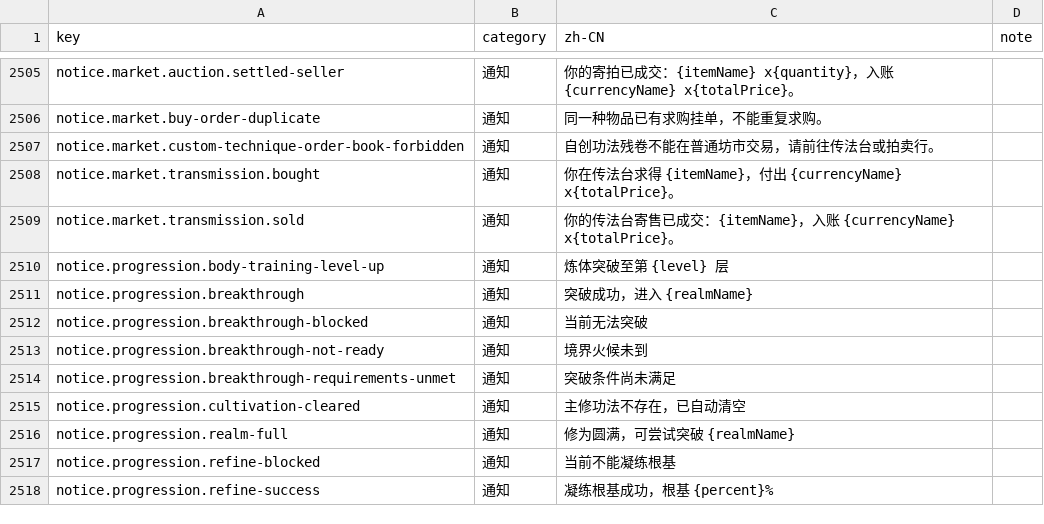
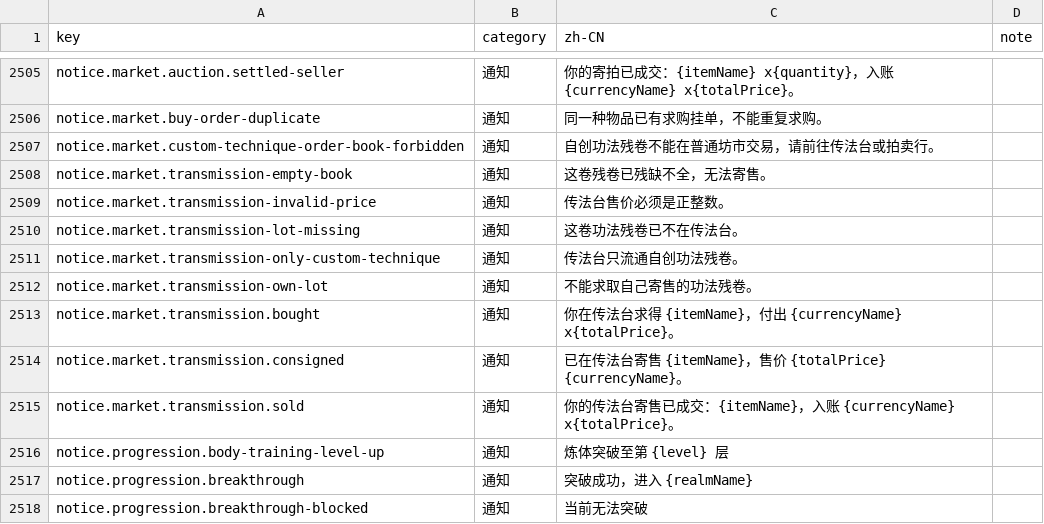
Before and after one commit to fruktoguo/daojie-yusheng, a CSV file: packages/client/src/content/i18n/zh-CN.csv, drawn as a sheet; only a part is shown, gaps mark what is left out; the shorter side is filled out with more unchanged rows; the diff names each change by its address in the sheet, - before the commit and + after, or states it on an @@ line.

```diff
--- a/packages/client/src/content/i18n/zh-CN.csv
+++ b/packages/client/src/content/i18n/zh-CN.csv
+row 2508: notice.market.transmission-empty-book | 通知 | 这卷残卷已残缺不全，无法寄售。
+row 2509: notice.market.transmission-invalid-price | 通知 | 传法台售价必须是正整数。
+row 2510: notice.market.transmission-lot-missing | 通知 | 这卷功法残卷已不在传法台。
+row 2511: notice.market.transmission-only-custom-technique | 通知 | 传法台只流通自创功法残卷。
+row 2512: notice.market.transmission-own-lot | 通知 | 不能求取自己寄售的功法残卷。
+row 2514: notice.market.transmission.consigned | 通知 | 已在传法台寄售 {itemName}，售价 {totalPrice} {currencyName}。
```
Also changed, not shown: 12 other files.
